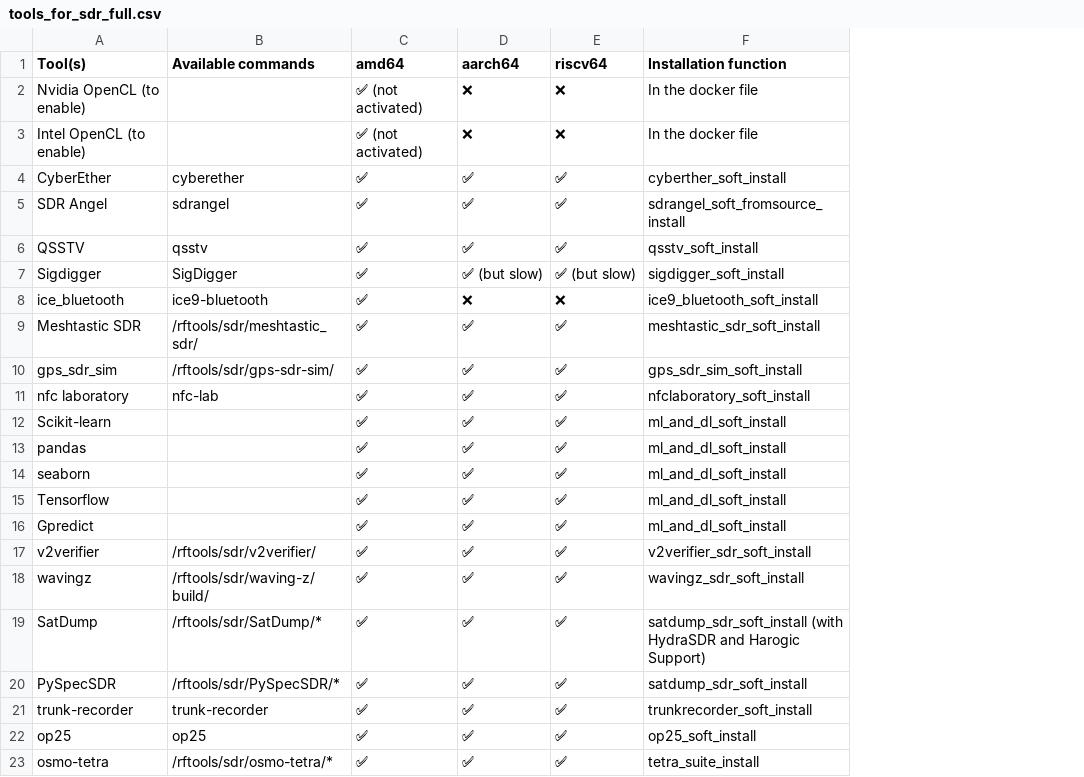
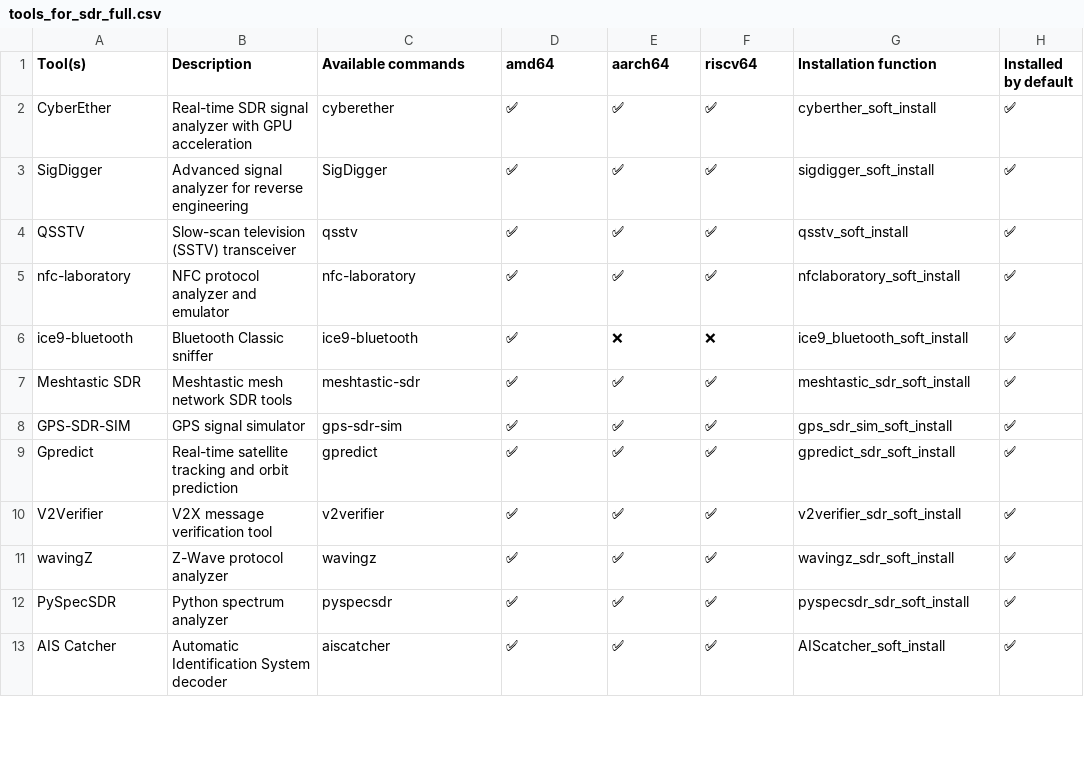
Before and after one commit to PentHertz/rfswift-doc-v2, a CSV file: public/docs/guide/tools_for_sdr_full.csv, drawn as a sheet; only a part is shown; removed rows and columns are numbered as before the commit, all else as after; the diff covers the shown part only; the diff names each change by its address in the sheet, - before the commit and + after, or states it on an @@ line.

```diff
--- a/public/docs/guide/tools_for_sdr_full.csv
+++ b/public/docs/guide/tools_for_sdr_full.csv
+column B (Description), rows 2-4: Real-time SDR signal analyzer with GPU acceleration | Advanced signal analyzer for reverse engineering | Slow-scan television (SSTV) transceiver; rows 6-13: Bluetooth Classic sniffer | Meshtastic mesh network SDR tools | GPS signal simulator | Real-time satellite tracking and orbit prediction | V2X message verification tool | Z-Wave protocol analyzer | Python spectrum analyzer | Automatic Identification System decoder
+column H (Installed by default), rows 2-4: all ✅; rows 6-13: all ✅
-row 2: Nvidia OpenCL (to enable) |  | ✅ (not activated) | ❌ | ❌ | In the docker file
-row 3: Intel OpenCL (to enable) |  | ✅ (not activated) | ❌ | ❌ | In the docker file
-A3 (Tool(s)): SDR Angel
+A3 (Tool(s)): SigDigger
-C3 (Available commands): sdrangel
+C3 (Available commands): SigDigger
-G3 (Installation function): sdrangel_soft_fromsource_install
+G3 (Installation function): sigdigger_soft_install
-row 7: Sigdigger | SigDigger | ✅ | ✅ (but slow) | ✅ (but slow) | sigdigger_soft_install
+row 5: nfc-laboratory | NFC protocol analyzer and emulator | nfc-laboratory | ✅ | ✅ | ✅ | nfclaboratory_soft_install | ✅
-A6 (Tool(s)): ice_bluetooth
+A6 (Tool(s)): ice9-bluetooth
-C7 (Available commands): /rftools/sdr/meshtastic_sdr/
+C7 (Available commands): meshtastic-sdr
-A8 (Tool(s)): gps_sdr_sim
+A8 (Tool(s)): GPS-SDR-SIM
-C8 (Available commands): /rftools/sdr/gps-sdr-sim/
+C8 (Available commands): gps-sdr-sim
-row 11: nfc laboratory | nfc-lab | ✅ | ✅ | ✅ | nfclaboratory_soft_install
-row 12: Scikit-learn |  | ✅ | ✅ | ✅ | ml_and_dl_soft_install
-row 13: pandas |  | ✅ | ✅ | ✅ | ml_and_dl_soft_install
-row 14: seaborn |  | ✅ | ✅ | ✅ | ml_and_dl_soft_install
-row 15: Tensorflow |  | ✅ | ✅ | ✅ | ml_and_dl_soft_install
-C9 (Available commands): (empty)
+C9 (Available commands): gpredict
-G9 (Installation function): ml_and_dl_soft_install
+G9 (Installation function): gpredict_sdr_soft_install
-A10 (Tool(s)): v2verifier
+A10 (Tool(s)): V2Verifier
-C10 (Available commands): /rftools/sdr/v2verifier/
+C10 (Available commands): v2verifier
-A11 (Tool(s)): wavingz
+A11 (Tool(s)): wavingZ
-C11 (Available commands): /rftools/sdr/waving-z/build/
+C11 (Available commands): wavingz
-row 19: SatDump | /rftools/sdr/SatDump/* | ✅ | ✅ | ✅ | satdump_sdr_soft_install (with HydraSDR and Harogic Support)
-C12 (Available commands): /rftools/sdr/PySpecSDR/*
+C12 (Available commands): pyspecsdr
-G12 (Installation function): satdump_sdr_soft_install
+G12 (Installation function): pyspecsdr_sdr_soft_install
-row 21: trunk-recorder | trunk-recorder | ✅ | ✅ | ✅ | trunkrecorder_soft_install
-row 22: op25 | op25 | ✅ | ✅ | ✅ | op25_soft_install
-A13 (Tool(s)): osmo-tetra
+A13 (Tool(s)): AIS Catcher
-C13 (Available commands): /rftools/sdr/osmo-tetra/*
+C13 (Available commands): aiscatcher
-G13 (Installation function): tetra_suite_install
+G13 (Installation function): AIScatcher_soft_install
```
Also changed, not shown: 9 added rows, 1 removed row and 10 edited cells elsewhere in this file, public/docs/guide/tools_for_bluetooth.csv, public/docs/guide/tools_for_hardware.csv, 23 other files.
